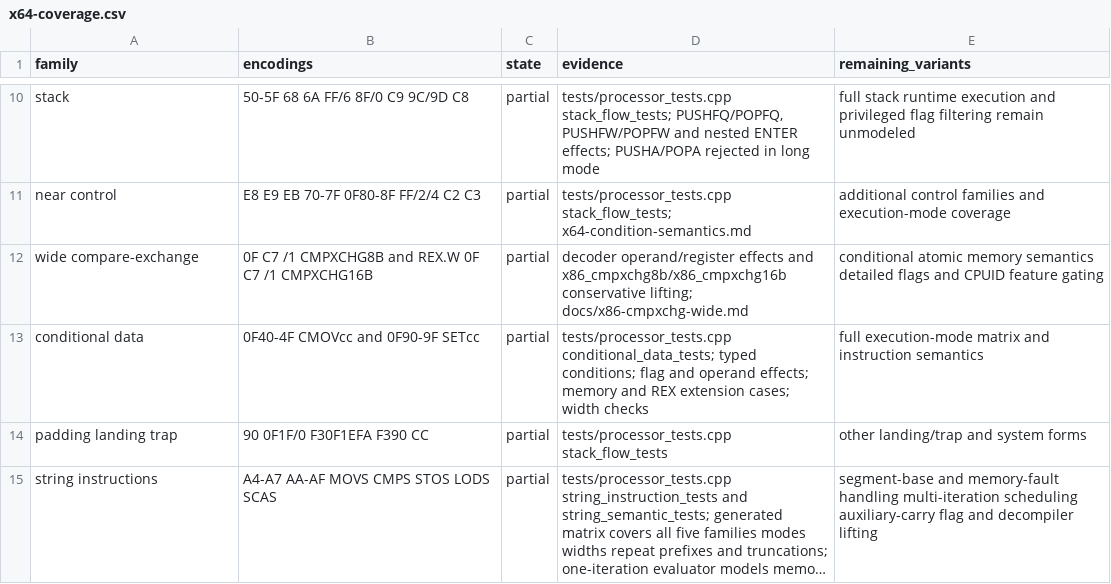
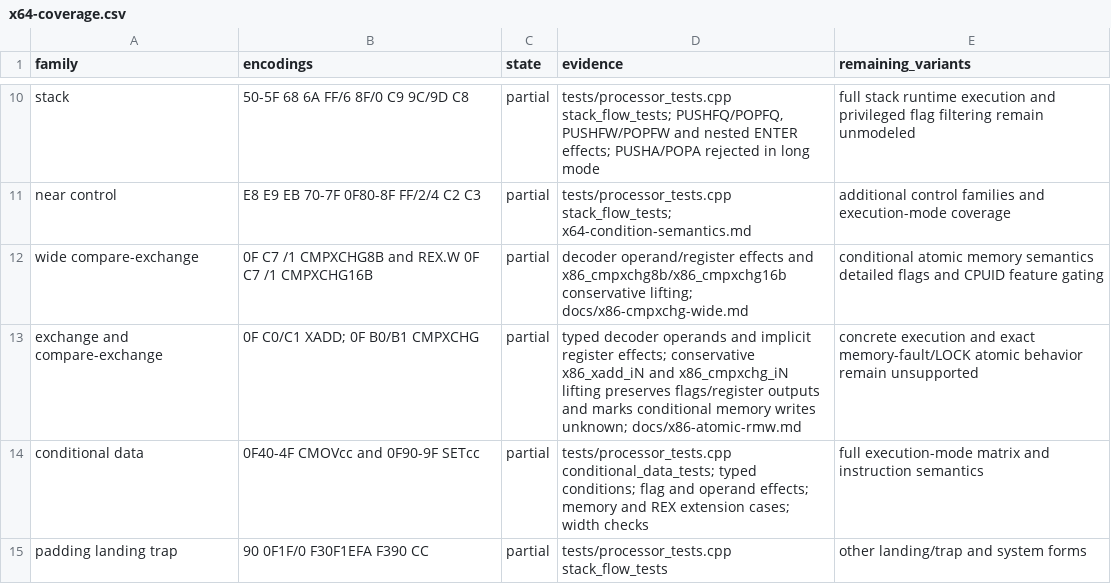
Before and after one commit to imattas/HexLab, a CSV file: docs/x64-coverage.csv, drawn as a sheet; only a part is shown, gaps mark what is left out; the shorter side is filled out with more unchanged rows; long unchanged cells end in …; the diff names each change by its address in the sheet, - before the commit and + after, or states it on an @@ line.

Commit message:
Lift x86 exchange and compare-exchange

```diff
--- a/docs/x64-coverage.csv
+++ b/docs/x64-coverage.csv
+row 13: exchange and compare-exchange | 0F C0/C1 XADD; 0F B0/B1 CMPXCHG | partial | typed decoder operands and implicit register effects; conservative x86_xadd_iN and x86_cmpxchg_iN lifting preserves flags/register outputs and marks conditional memory writes unknown; docs/x86-atomic-rmw.md | concrete execution and exact memory-fault/LOCK atomic behavior remain unsupported
```
Also changed, not shown: 2 other files.
